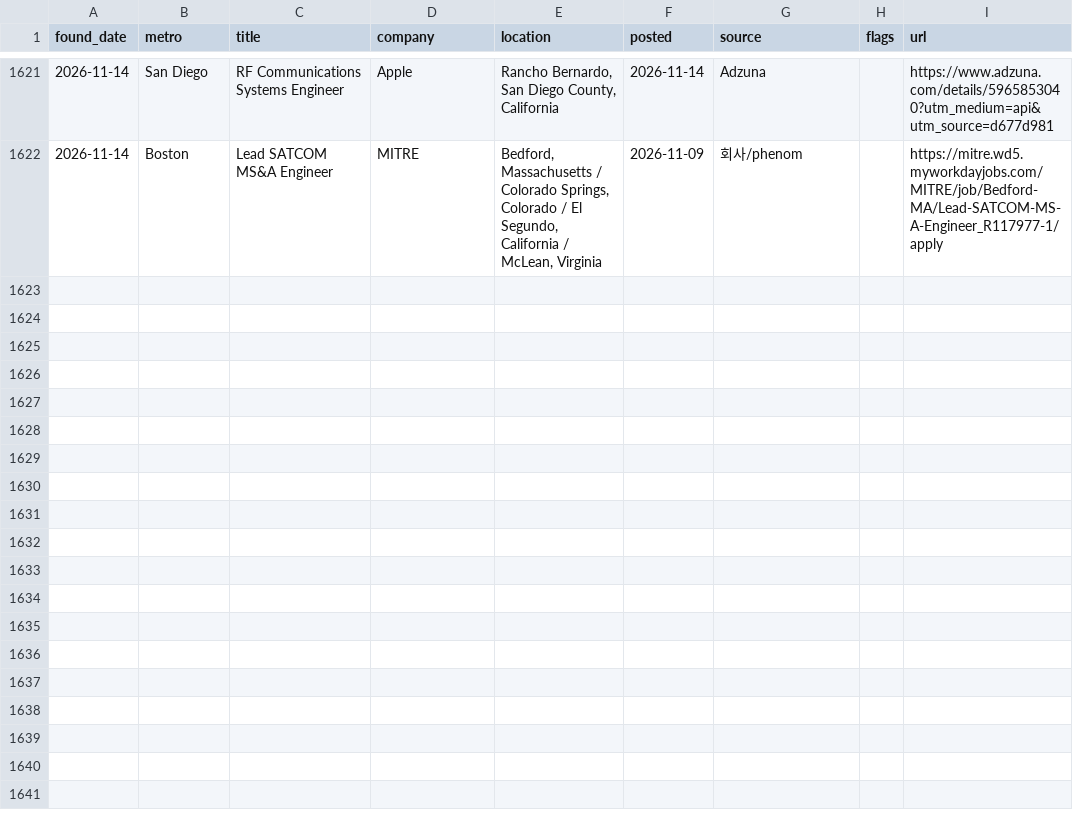
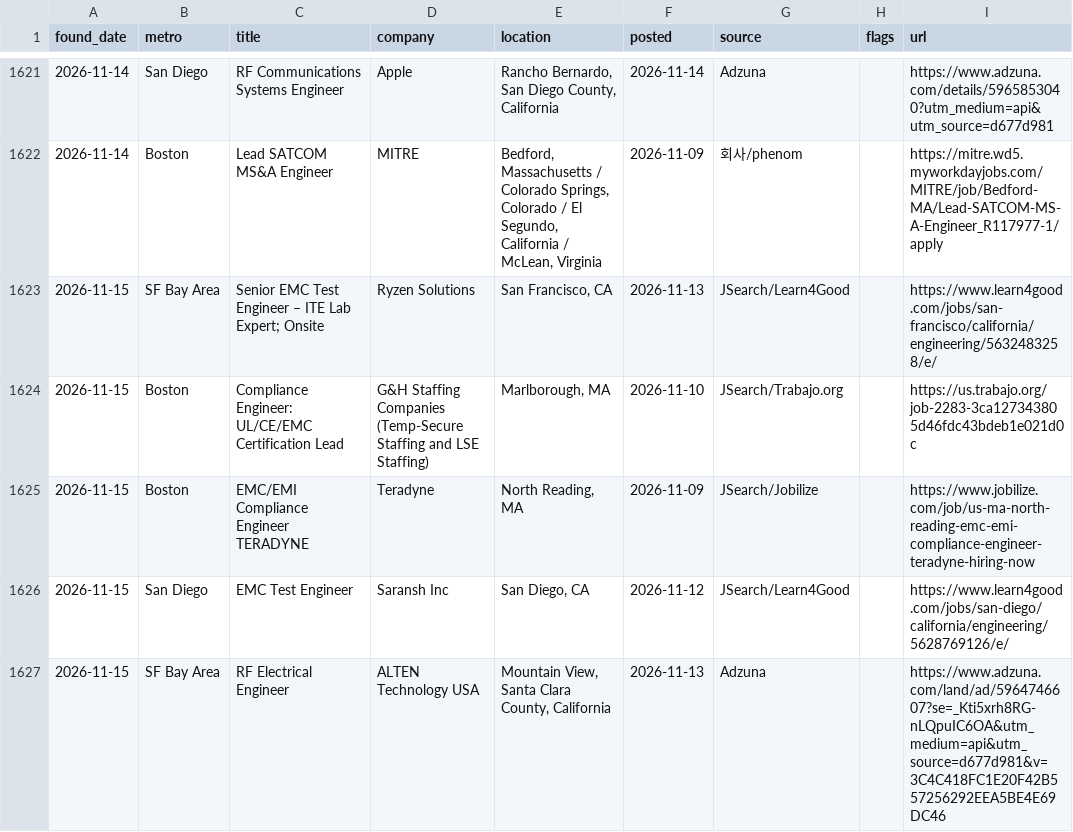
Before and after one commit to jaemin-eng/rf-jobs, a CSV file: data/jobs_history.csv, drawn as a sheet; only a part is shown, gaps mark what is left out; the diff covers the shown part only.

```diff
--- a/data/jobs_history.csv
+++ b/data/jobs_history.csv
@@ -1622 +1622,6 @@ found_date,metro,title,company,location,posted,source,flags,url
 2026-11-14,Boston,Lead SATCOM MS&A Engineer,MITRE,"Bedford, Massachusetts / Colorado Springs, Colorado / El Segundo, California / McLean, Virginia",2026-11-09,회사/phenom,,https://mitre.wd5.myworkdayjobs.com/MITRE/job/Bedford-MA/Lead-SATCOM-MS-A-Engineer_R117977-1/apply
+2026-11-15,SF Bay Area,Senior EMC Test Engineer – ITE Lab Expert; Onsite,Ryzen Solutions,"San Francisco, CA",2026-11-13,JSearch/Learn4Good,,https://www.learn4good.com/jobs/san-francisco/california/engineering/5632483258/e/
+2026-11-15,Boston,Compliance Engineer: UL/CE/EMC Certification Lead,G&H Staffing Companies (Temp-Secure Staffing and LSE Staffing),"Marlborough, MA",2026-11-10,JSearch/Trabajo.org,,https://us.trabajo.org/job-2283-3ca127343805d46fdc43bdeb1e021d0c
+2026-11-15,Boston,EMC/EMI Compliance Engineer TERADYNE,Teradyne,"North Reading, MA",2026-11-09,JSearch/Jobilize,,https://www.jobilize.com/job/us-ma-north-reading-emc-emi-compliance-engineer-teradyne-hiring-now
+2026-11-15,San Diego,EMC Test Engineer,Saransh Inc,"San Diego, CA",2026-11-12,JSearch/Learn4Good,,https://www.learn4good.com/jobs/san-diego/california/engineering/5628769126/e/
+2026-11-15,SF Bay Area,RF Electrical Engineer,ALTEN Technology USA,"Mountain View, Santa Clara County, California",2026-11-13,Adzuna,,https://www.adzuna.com/land/ad/5964746607?se=_Kti5xrh8RG-nLQpuIC6OA&utm_medium=api&utm_source=d677d981&v=3C4C418FC1E20F42B557256292EEA5BE4E69DC46
```
Also changed, not shown: 14 added rows elsewhere in this file, 4 other files.
